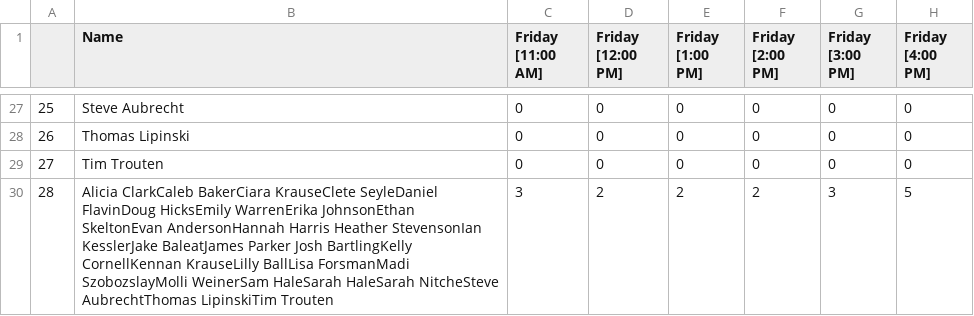
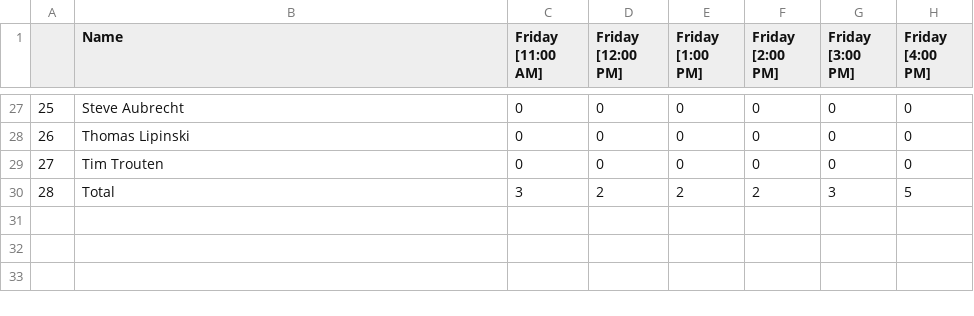
Before and after one commit to CategorIAN/ABCD, a CSV file: ABCD_availability.csv, drawn as a sheet; only a part is shown, gaps mark what is left out; the diff names each change by its address in the sheet, - before the commit and + after, or states it on an @@ line.

```diff
--- a/ABCD_availability.csv
+++ b/ABCD_availability.csv
-B30 (Name): Alicia ClarkCaleb BakerCiara KrauseClete SeyleDaniel FlavinDoug HicksEmily WarrenErika JohnsonEthan SkeltonEvan AndersonHannah Harris Heather StevensonIan KesslerJake BaleatJames Parker Josh BartlingKelly CornellKennan KrauseLilly BallLisa ForsmanMadi SzobozslayMolli WeinerSam HaleSarah HaleSarah NitcheSteve AubrechtThomas LipinskiTim Trouten
+B30 (Name): Total
```
Also changed, not shown: ABCD_cleaned.csv, 3 other files.
